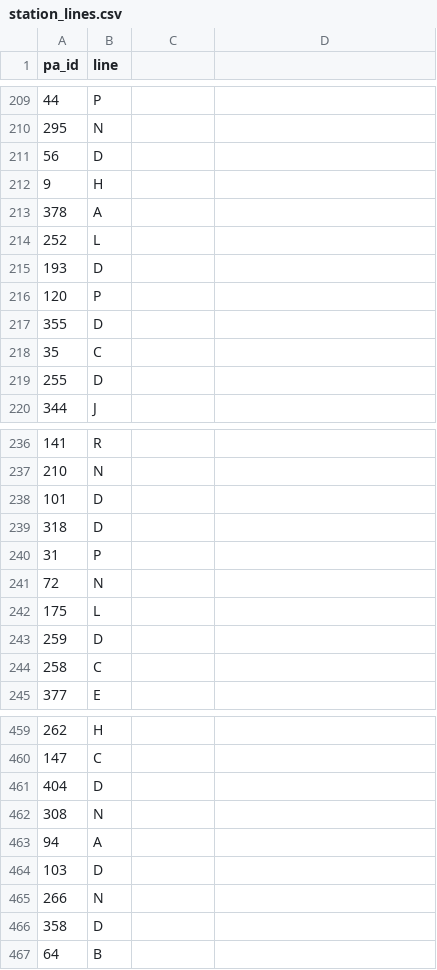
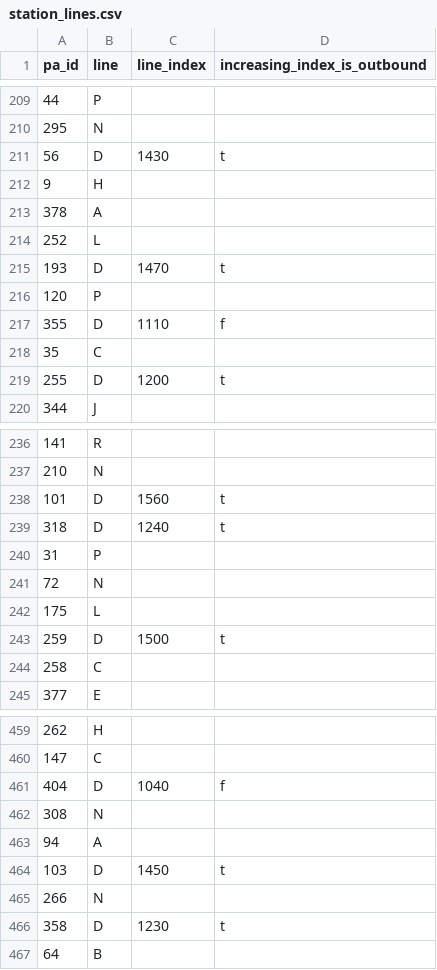
Before and after one commit to erille/mon-rer, a CSV file: install/station_lines.csv, drawn as a sheet; only a part is shown, gaps mark what is left out; the diff covers the shown part only.

Commit message:
Properly handle trains with changing numbers
Trains on the D line change numbers between Paris Gare de Lyon and
Châtelet-Les Halles; odd numbers become even and vice-versa.

In order to correctly display those train numbers, we need to know where a
train is and whether it is traveling from or towards Paris. This is
accomplished by extra columns in the station_lines table, assigning an index
number to a station on a given line and telling whether increasing index
numbers means traveling from or towards Paris.

Fortunately, no other line requires this, although it is quite possible that
the RER E may need this too when its extension to the west is complete.

```diff
--- a/install/station_lines.csv
+++ b/install/station_lines.csv
@@ -1 +1 @@
-pa_id,line
+pa_id,line,line_index,increasing_index_is_outbound
@@ -211 +211 @@ pa_id,line
-56,D
+56,D,1430,t
@@ -215 +215 @@ pa_id,line
-193,D
+193,D,1470,t
@@ -217 +217 @@ pa_id,line
-355,D
+355,D,1110,f
@@ -219 +219 @@ pa_id,line
-255,D
+255,D,1200,t
@@ -238,2 +238,2 @@ pa_id,line
-101,D
-318,D
+101,D,1560,t
+318,D,1240,t
@@ -243 +243 @@ pa_id,line
-259,D
+259,D,1500,t
@@ -461 +461 @@ pa_id,line
-404,D
+404,D,1040,f
@@ -464 +464 @@ pa_id,line
-103,D
+103,D,1450,t
@@ -466 +466 @@ pa_id,line
-358,D
+358,D,1230,t
```
Also changed, not shown: 98 edited cells elsewhere in this file, 7 other files.
